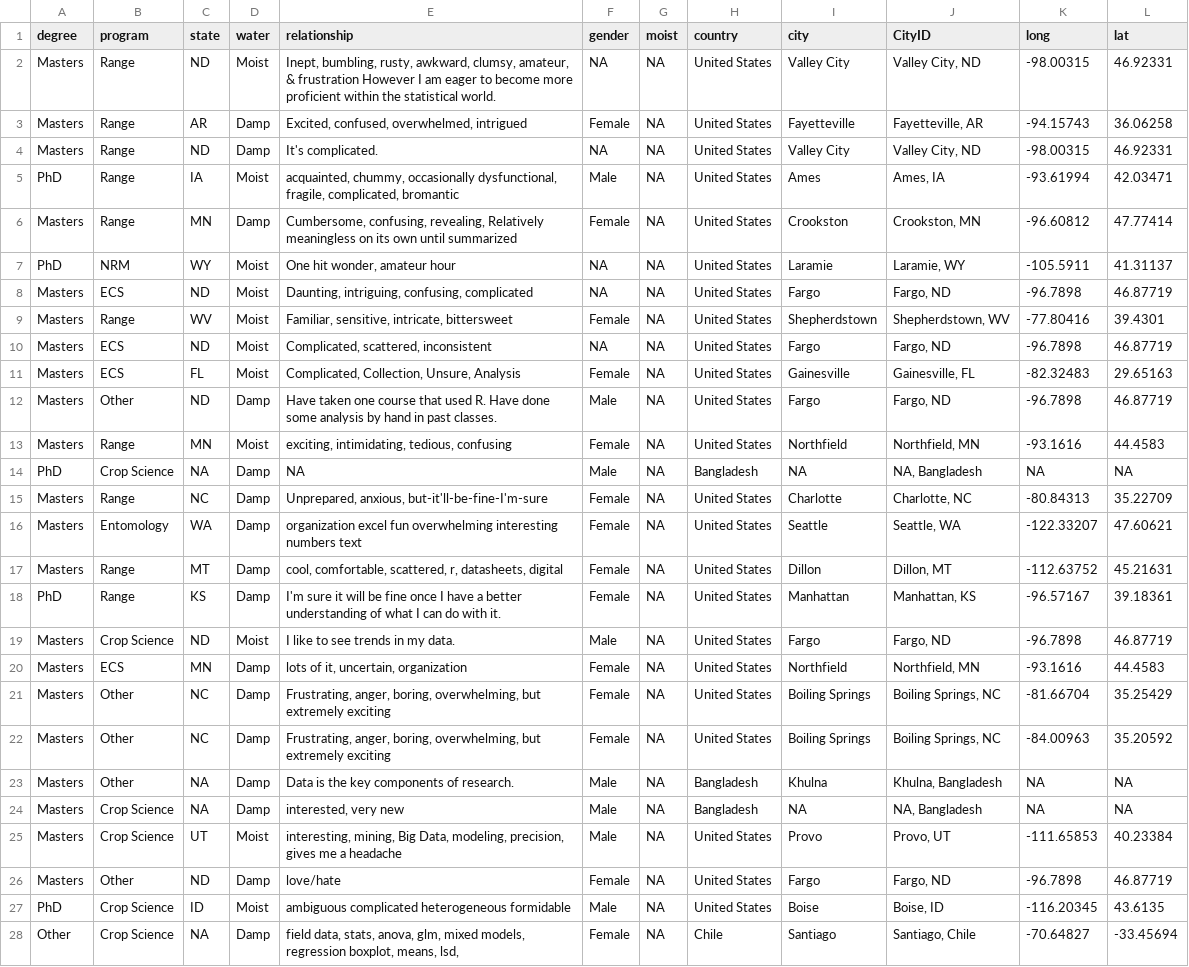
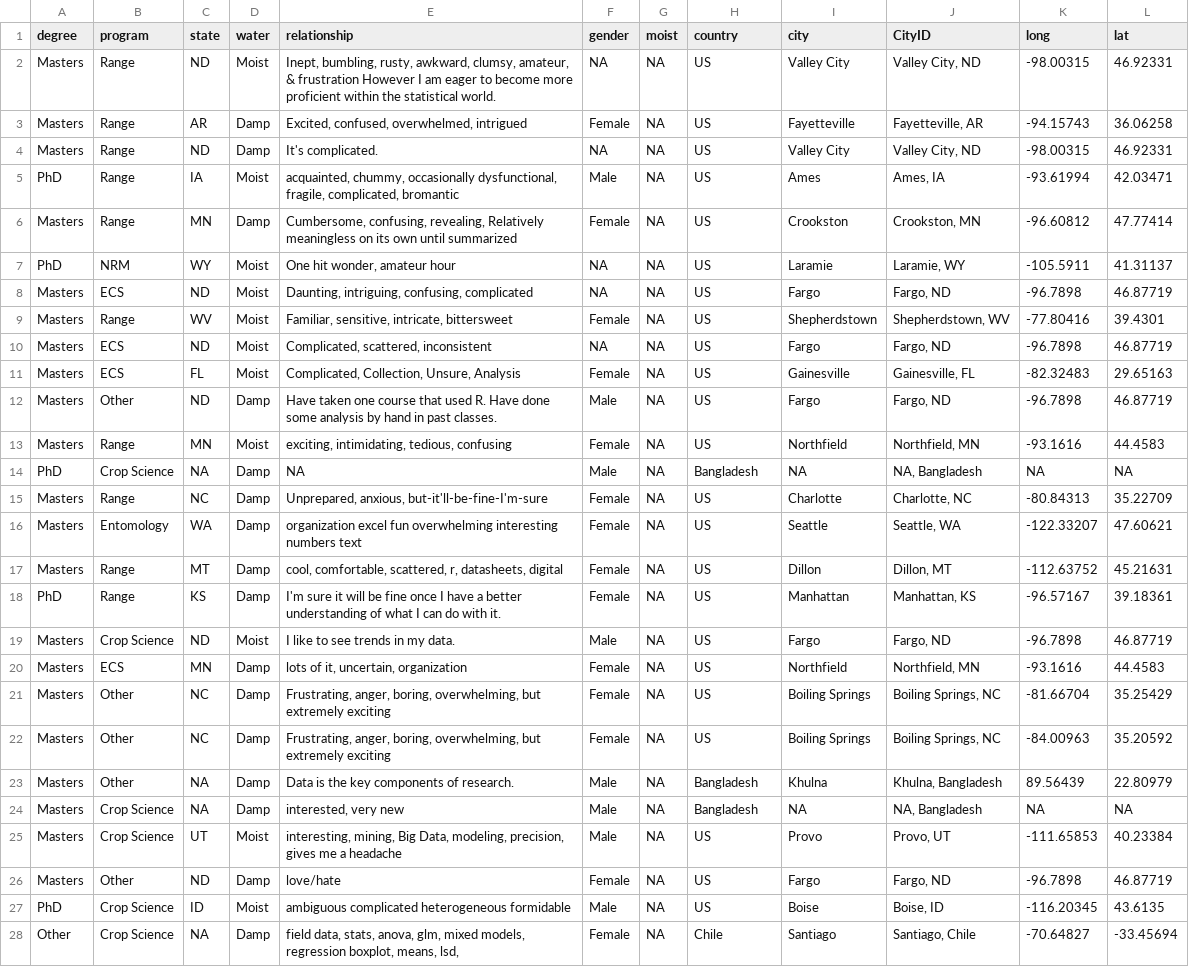
Before and after one commit to devanmcg/IntroRangeR, a CSV file: data/SurveyResponsesAll.csv, drawn as a sheet; only a part is shown; the diff covers the shown part only; the diff names each change by its address in the sheet, - before the commit and + after, or states it on an @@ line.

Commit message:
update survey material

```diff
--- a/data/SurveyResponsesAll.csv
+++ b/data/SurveyResponsesAll.csv
-H2:H13 (country): United States
+H2:H13 (country): US
-H15:H22 (country): United States
+H15:H22 (country): US
-K23 (long): NA
+K23 (long): 89.56439
-L23 (lat): NA
+L23 (lat): 22.80979
-H25:H27 (country): United States
+H25:H27 (country): US
```
Also changed, not shown: 1 added row, 8 removed rows and 32 edited cells elsewhere in this file, 2 other files.
